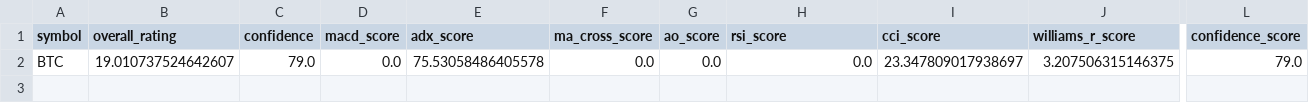
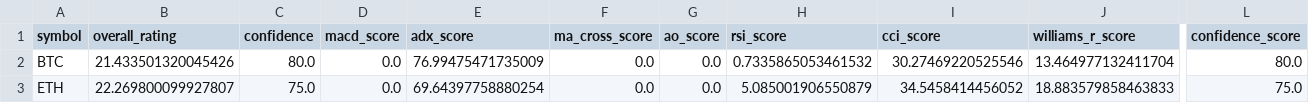
Before and after one commit to cr7pto0-py/crypto-tech-agent, a CSV file: crypto_top20_ratings.csv, drawn as a sheet; only a part is shown, gaps mark what is left out; rows hold the shown columns only; the diff names each change by its address in the sheet, - before the commit and + after, or states it on an @@ line.

```diff
--- a/crypto_top20_ratings.csv
+++ b/crypto_top20_ratings.csv
-B2 (overall_rating): 19.010737524642607
+B2 (overall_rating): 21.433501320045426
-C2 (confidence): 79.0
+C2 (confidence): 80.0
-E2 (adx_score): 75.53058486405578
+E2 (adx_score): 76.99475471735009
-H2 (rsi_score): 0.0
+H2 (rsi_score): 0.7335865053461532
-I2 (cci_score): 23.347809017938697
+I2 (cci_score): 30.27469220525546
-J2 (williams_r_score): 3.207506315146375
+J2 (williams_r_score): 13.464977132411704
-L2 (confidence_score): 79.0
+L2 (confidence_score): 80.0
+row 3: ETH | 22.269800099927807 | 75.0 | 0.0 | 69.64397758880254 | 0.0 | 0.0 | 5.085001906550879 | 34.5458414456052 | 18.883579858463833 | 75.0
```
